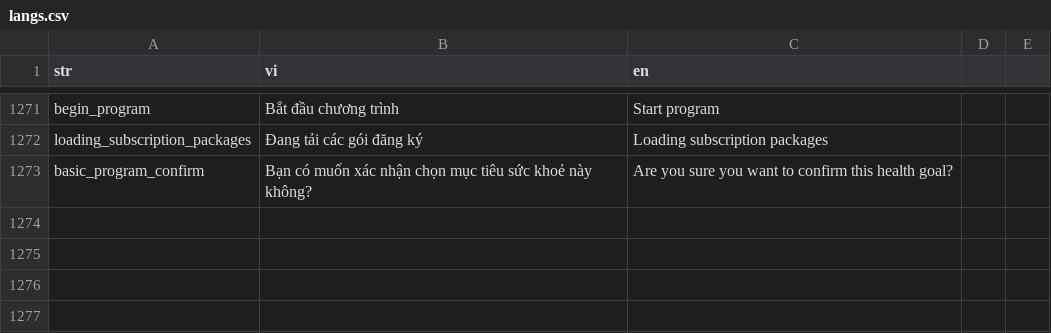
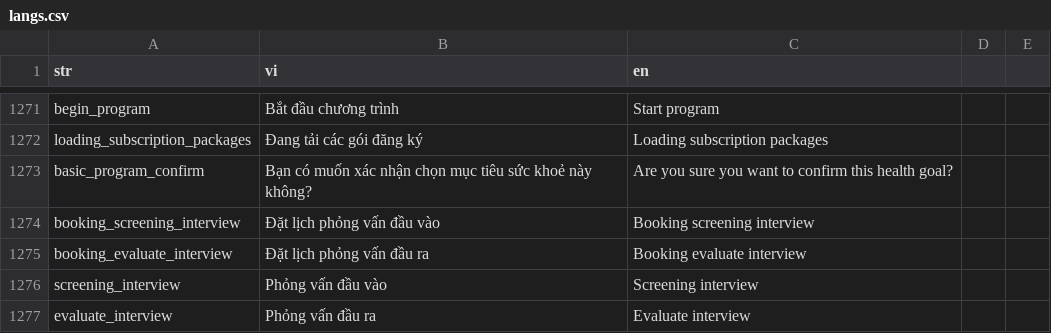
Before and after one commit to diab-machine-2/diab-flutter-mobile, a CSV file: lib/res/translations/langs.csv, drawn as a sheet; only a part is shown, gaps mark what is left out; the diff names each change by its address in the sheet, - before the commit and + after, or states it on an @@ line.

Commit message:
handle screening and evaluating interview flow

```diff
--- a/lib/res/translations/langs.csv
+++ b/lib/res/translations/langs.csv
+row 1274: booking_screening_interview | Đặt lịch phỏng vấn đầu vào | Booking screening interview
+row 1275: booking_evaluate_interview | Đặt lịch phỏng vấn đầu ra | Booking evaluate interview
+row 1276: screening_interview | Phỏng vấn đầu vào | Screening interview
+row 1277: evaluate_interview | Phỏng vấn đầu ra | Evaluate interview
```
Also changed, not shown: 13 other files.
